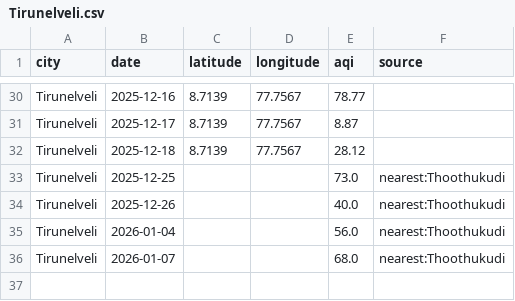
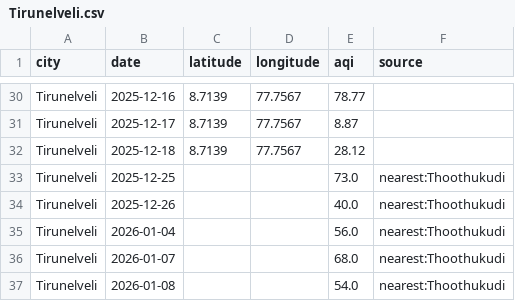
Before and after one commit to Srima-P/AQI_Backend, a CSV file: data/Tirunelveli.csv, drawn as a sheet; only a part is shown, gaps mark what is left out.

```diff
--- a/data/Tirunelveli.csv
+++ b/data/Tirunelveli.csv
@@ -36 +36,2 @@ Tirunelveli,2026-01-04,,,56.0,nearest:Thoothukudi
 Tirunelveli,2026-01-07,,,68.0,nearest:Thoothukudi
+Tirunelveli,2026-01-08,,,54.0,nearest:Thoothukudi
```
Also changed, not shown: data/Kanchipuram.csv, data/Madurai.csv, 15 other files.
